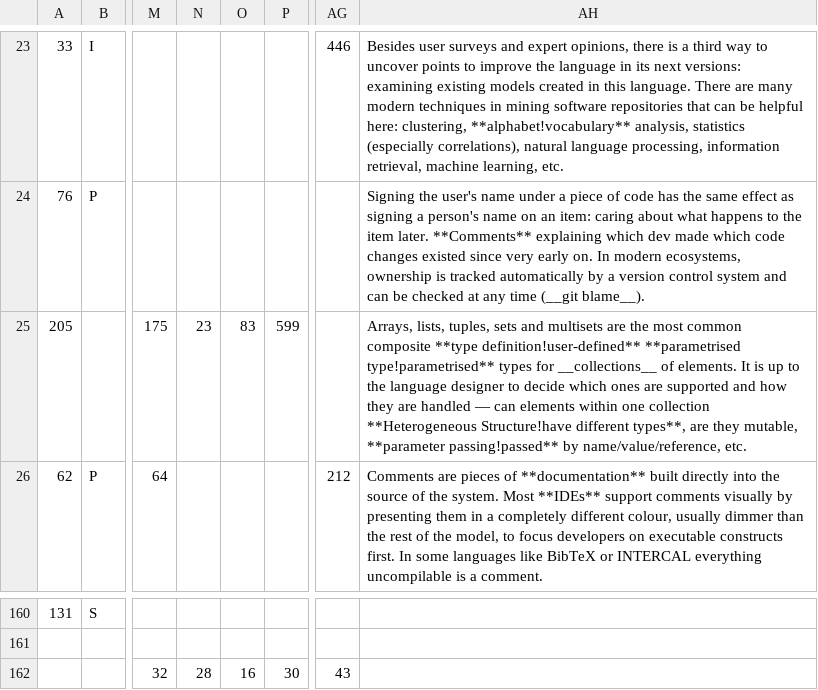
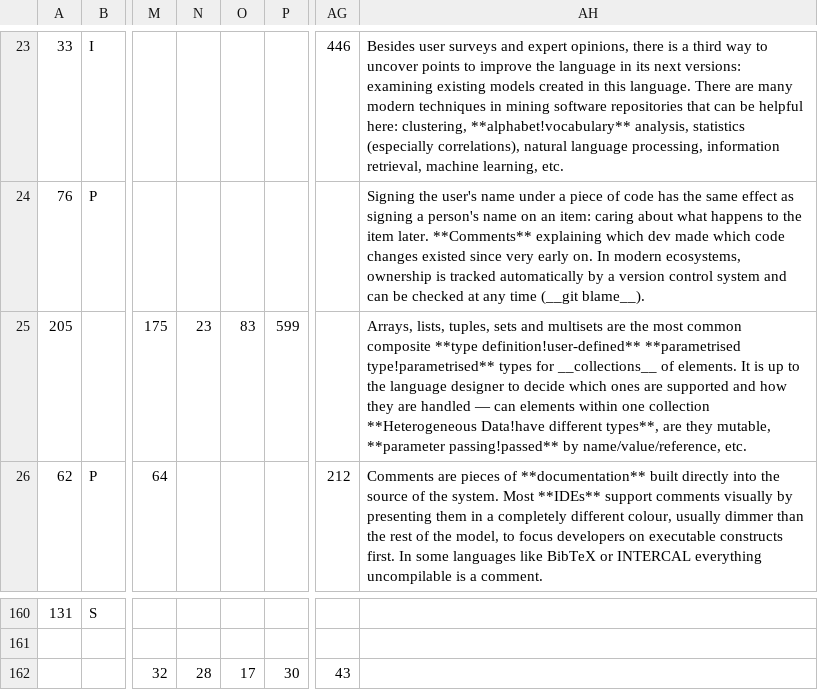
Before and after one commit to slebok/slebok.github.io, a CSV file: dyol/Patterns.csv, drawn as a sheet; only a part is shown, gaps mark what is left out; the diff covers the shown part only; the diff names each change by its address in the sheet, - before the commit and + after, or states it on an @@ line.

```diff
--- a/dyol/Patterns.csv
+++ b/dyol/Patterns.csv
-AH25: …collection **Heterogeneous Structure!have different types**,…
+AH25: …collection **Heterogeneous Data!have different types**,…
-O162: 16
+O162: 17
```
Also changed, not shown: 1 added row, 1 removed row, 2 moved rows and 7 edited cells elsewhere in this file, 3 other files.
